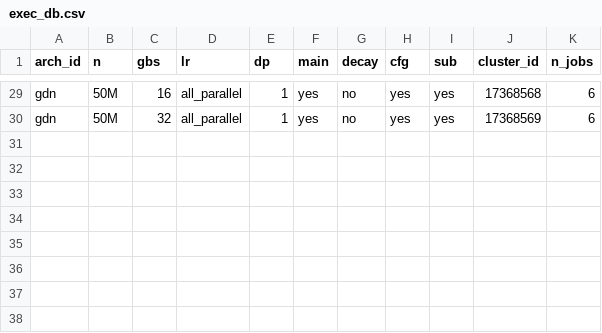
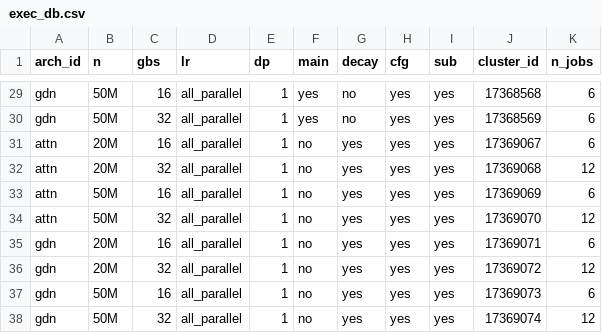
Before and after one commit to jaisidhsingh/fastlm, a CSV file: execs/exec_db.csv, drawn as a sheet; only a part is shown, gaps mark what is left out.

```diff
--- a/execs/exec_db.csv
+++ b/execs/exec_db.csv
@@ -30 +30,9 @@ gdn,50M,16,all_parallel,1,yes,no,yes,yes,17368568,6
 gdn,50M,32,all_parallel,1,yes,no,yes,yes,17368569,6
+attn,20M,16,all_parallel,1,no,yes,yes,yes,17369067,6
+attn,20M,32,all_parallel,1,no,yes,yes,yes,17369068,12
+attn,50M,16,all_parallel,1,no,yes,yes,yes,17369069,6
+attn,50M,32,all_parallel,1,no,yes,yes,yes,17369070,12
+gdn,20M,16,all_parallel,1,no,yes,yes,yes,17369071,6
+gdn,20M,32,all_parallel,1,no,yes,yes,yes,17369072,12
+gdn,50M,16,all_parallel,1,no,yes,yes,yes,17369073,6
+gdn,50M,32,all_parallel,1,no,yes,yes,yes,17369074,12
```
Also changed, not shown: 18 other files.
